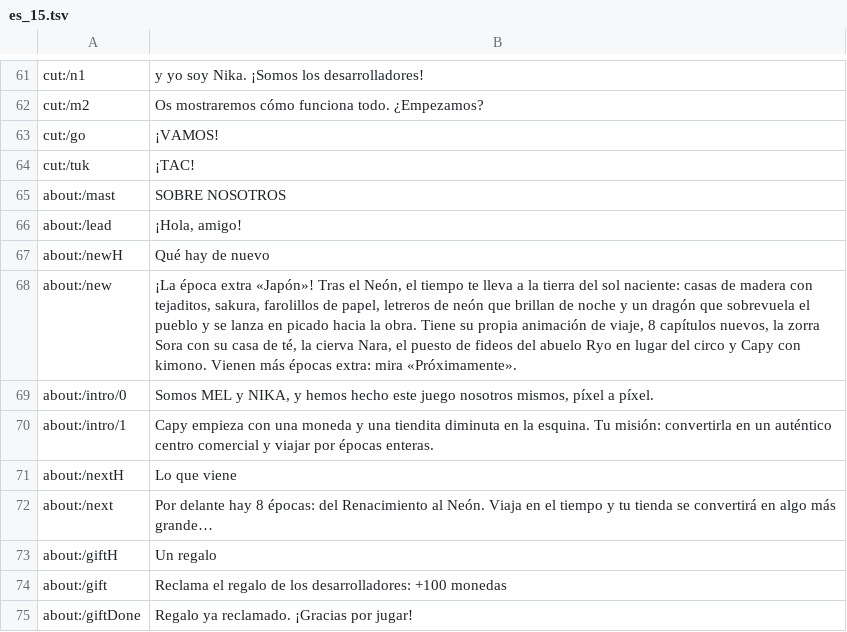
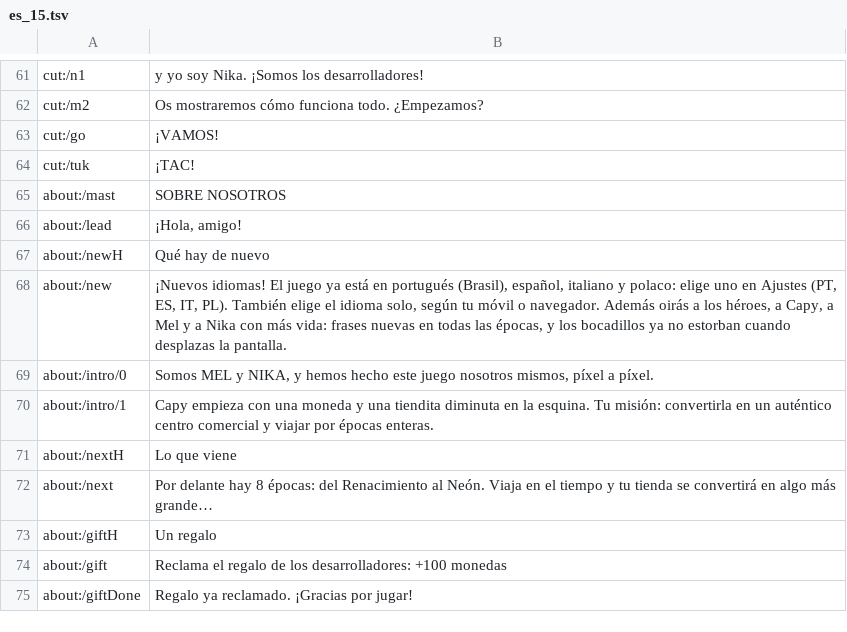
Before and after one commit to MELXXX23/capy-through-time, a TSV file: store/lang/ch/es_15.tsv, drawn as a sheet; only a part is shown, gaps mark what is left out.

```diff
--- a/store/lang/ch/es_15.tsv
+++ b/store/lang/ch/es_15.tsv
@@ -67,3 +67,3 @@ about:/lead	¡Hola, amigo!
 about:/newH	Qué hay de nuevo
-about:/new	¡La época extra «Japón»! Tras el Neón, el tiempo te lleva a la tierra del sol naciente: casas de madera con tejaditos, sakura, farolillos de papel, letreros de neón que brillan de noche y un dragón que sobrevuela el pueblo y se lanza en picado hacia la obra. Tiene su propia animación de viaje, 8 capítulos nuevos, la zorra Sora con su casa de té, la cierva Nara, el puesto de fideos del abuelo Ryo en lugar del circo y Capy con kimono. Vienen más épocas extra: mira «Próximamente».
+about:/new	¡Nuevos idiomas! El juego ya está en portugués (Brasil), español, italiano y polaco: elige uno en Ajustes (PT, ES, IT, PL). También elige el idioma solo, según tu móvil o navegador. Además oirás a los héroes, a Capy, a Mel y a Nika con más vida: frases nuevas en todas las épocas, y los bocadillos ya no estorban cuando desplazas la pantalla.
 about:/intro/0	Somos MEL y NIKA, y hemos hecho este juego nosotros mismos, píxel a píxel.
```
Also changed, not shown: store/lang/ch/it_15.tsv, store/lang/ch/pl_15.tsv, 11 other files.
